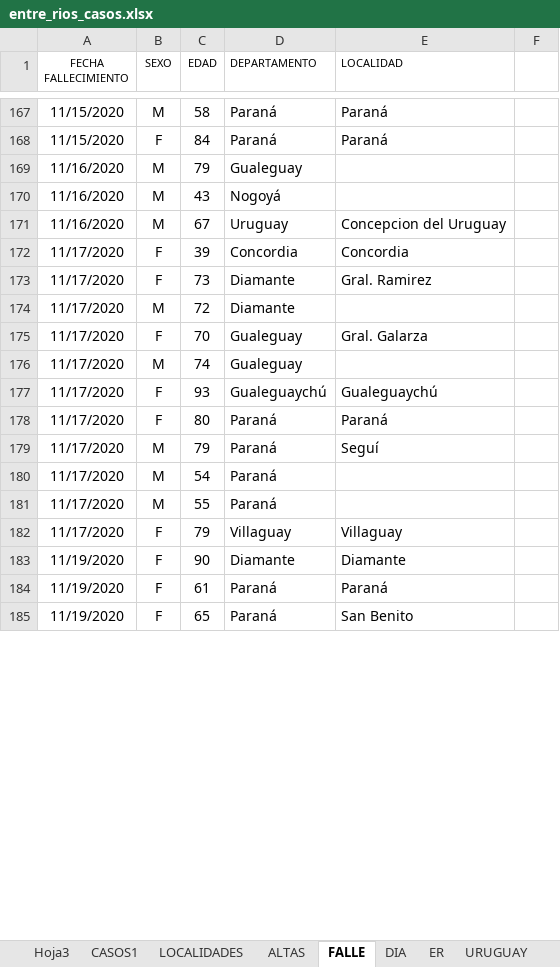
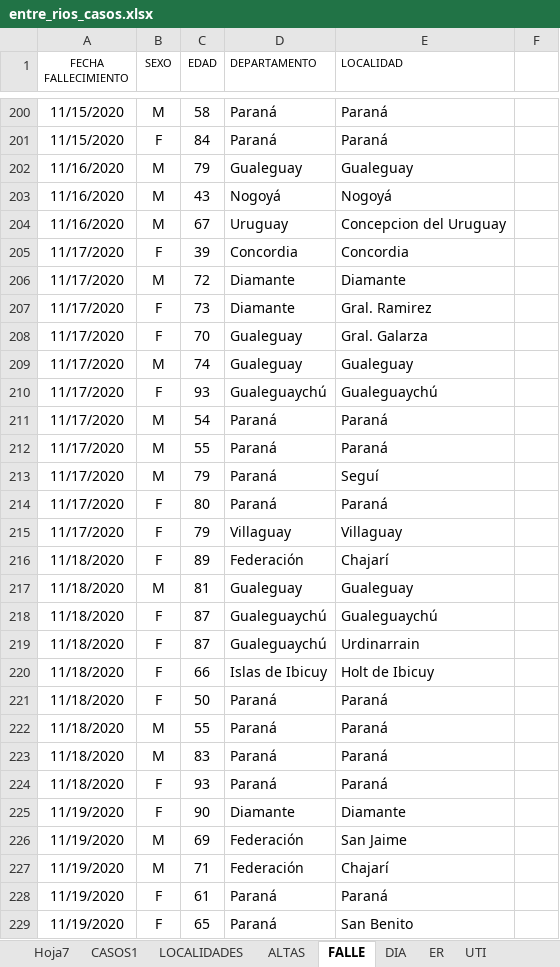
Before and after one commit to GIBD/covid, an Excel workbook: data/entre_rios_casos.xlsx, sheet FALLE, drawn as a sheet; only a part is shown, gaps mark what is left out; values as stored, in another font and other column widths than the file's, no borders; removed rows and columns are numbered as before the commit, all else as after; the diff covers the shown part only; the diff names each change by its address in the sheet, - before the commit and + after, or states it on an @@ line.

```diff
--- a/data/entre_rios_casos.xlsx (sheet FALLE)
+++ b/data/entre_rios_casos.xlsx (sheet FALLE)
-sheet tab: Hoja3
-sheet tab: URUGUAY
+sheet tab: Hoja7
-E202 (LOCALIDAD): (empty)
+E202 (LOCALIDAD): Gualeguay
-E203 (LOCALIDAD): (empty)
+E203 (LOCALIDAD): Nogoyá
+row 206: 11/17/2020 | M | 72 | Diamante | Diamante
-row 174: 11/17/2020 | M | 72 | Diamante
-E209 (LOCALIDAD): (empty)
+E209 (LOCALIDAD): Gualeguay
+row 211: 11/17/2020 | M | 54 | Paraná | Paraná
+row 212: 11/17/2020 | M | 55 | Paraná | Paraná
@@ row 179 moved to row 213: 11/17/2020 @@
-row 180: 11/17/2020 | M | 54 | Paraná
-row 181: 11/17/2020 | M | 55 | Paraná
@@ row 193 moved to row 216: 11/18/2020 @@
+row 217: 11/18/2020 | M | 81 | Gualeguay | Gualeguay
@@ row 196 moved to row 218: 11/18/2020 @@
@@ row 194 moved to row 219: 11/18/2020 @@
@@ row 195 moved to row 220: 11/18/2020 @@
+row 221: 11/18/2020 | F | 50 | Paraná | Paraná
+row 222: 11/18/2020 | M | 55 | Paraná | Paraná
+row 223: 11/18/2020 | M | 83 | Paraná | Paraná
+row 224: 11/18/2020 | F | 93 | Paraná | Paraná
@@ row 186 moved to row 226: 11/19/2020 @@
@@ row 187 moved to row 227: 11/19/2020 @@
```
Also changed, not shown: 285 added rows, 25 removed rows, 50 moved rows and 70 edited cells elsewhere in this sheet, sheet CASOS1, sheet DIA, sheet ER, sheet ALTAS, sheet UTI, other sheet tabs, formulas that keep their value, hidden cells, data/argentina.xlsx, 1 other file.
